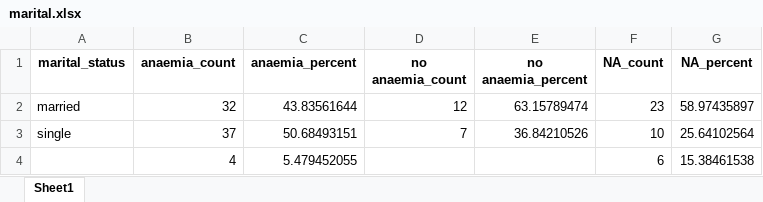
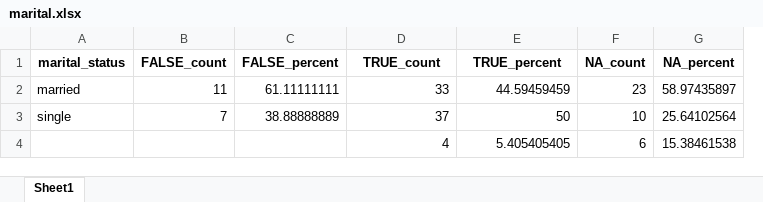
Before and after one commit to OxfordIHTM/gh-anaemia-pregnancy, an Excel workbook: marital.xlsx, sheet Sheet1, drawn as a sheet; values as stored, in another font and other column widths than the file's, no borders; removed rows and columns are numbered as before the commit, all else as after; the diff names each change by its address in the sheet, - before the commit and + after, or states it on an @@ line.

Commit message:
make tables, plot and analysis

```diff
--- a/marital.xlsx (sheet Sheet1)
+++ b/marital.xlsx (sheet Sheet1)
+column B (FALSE_count), rows 2-3: 11 | 7
+column C (FALSE_percent), rows 2-3: 61.11111111 | 38.88888889
-column C (anaemia_percent), rows 2-4: 43.83561644 | 50.68493151 | 5.479452055
-column D (no anaemia_count), rows 2-3: 12 | 7
-D1: anaemia_count
+D1: TRUE_count
-E1: no anaemia_percent
+E1: TRUE_percent
-D2 (TRUE_count): 32
+D2 (TRUE_count): 33
-E2 (TRUE_percent): 63.15789474
+E2 (TRUE_percent): 44.59459459
-E3 (TRUE_percent): 36.84210526
+E3 (TRUE_percent): 50
-E4 (TRUE_percent): (empty)
+E4 (TRUE_percent): 5.405405405
```
Also changed, not shown: malaria.xlsx, sicklecell.xlsx, 21 other files.
